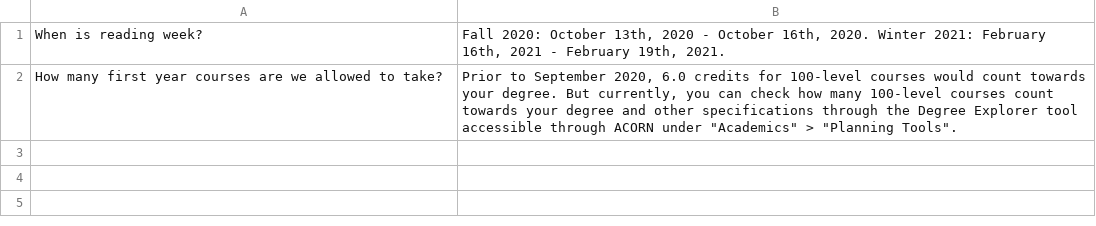
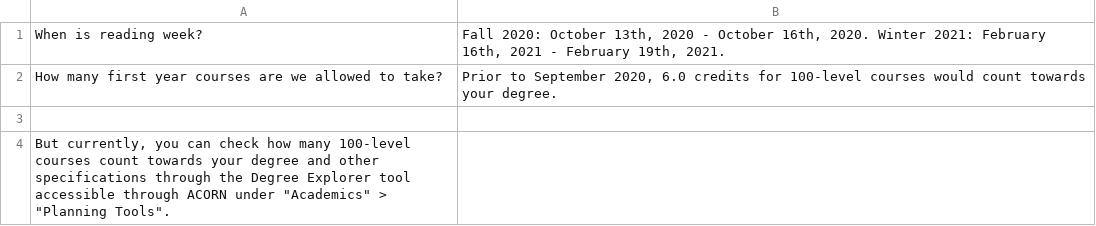
Before and after one commit to utm-cssc/faq, a CSV file: faq.csv, drawn as a sheet.

Commit message:
Update faq.csv

```diff
--- a/faq.csv
+++ b/faq.csv
@@ -1,2 +1,4 @@
 When is reading week? | Fall 2020: October 13th, 2020 - October 16th, 2020. Winter 2021: February 16th, 2021 - February 19th, 2021.
-How many first year courses are we allowed to take? | Prior to September 2020, 6.0 credits for 100-level courses would count towards your degree. But currently, you can check how many 100-level courses count towards your degree and other specifications through the Degree Explorer tool accessible through ACORN under "Academics" > "Planning Tools".
+How many first year courses are we allowed to take? | Prior to September 2020, 6.0 credits for 100-level courses would count towards your degree.
+
+But currently, you can check how many 100-level courses count towards your degree and other specifications through the Degree Explorer tool accessible through ACORN under "Academics" > "Planning Tools".
```
